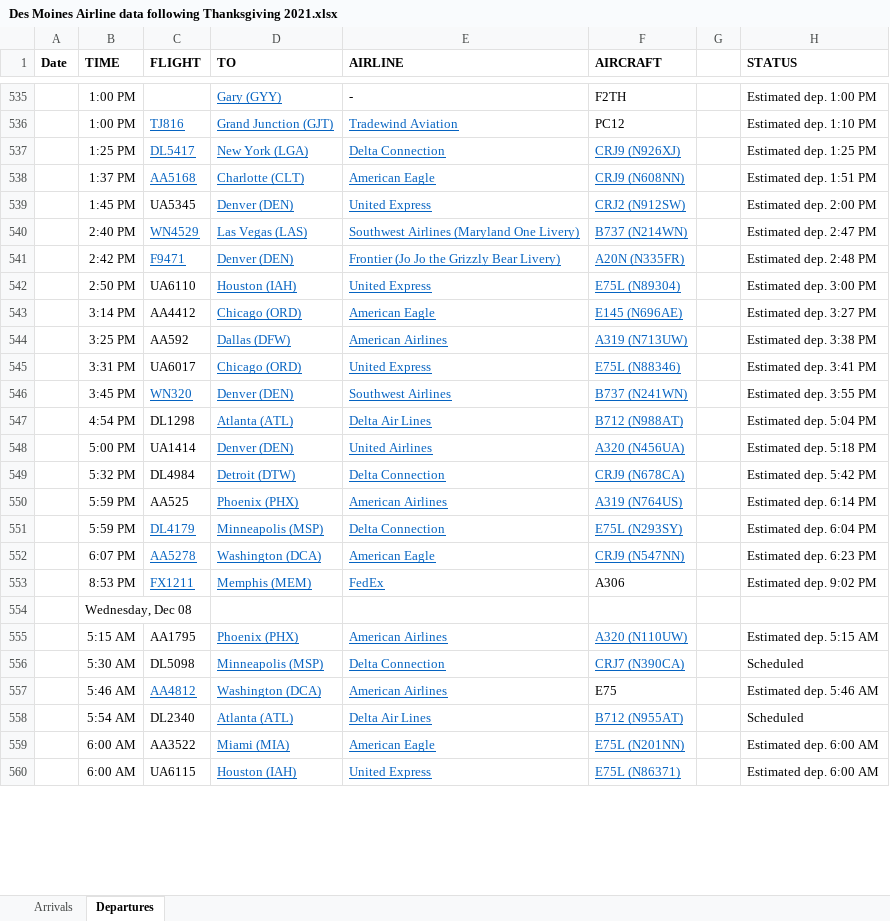
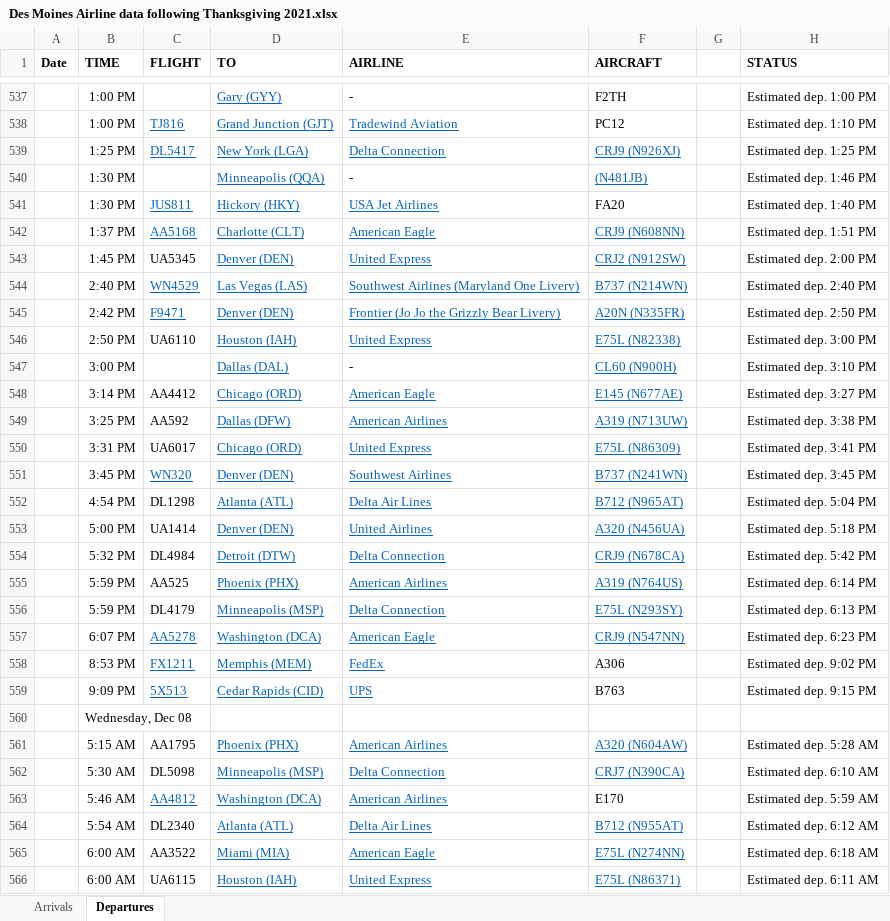
Before and after one commit to profSeeger/LVM-Code, an Excel workbook: codeLibrary/R/R/airlineData/Des Moines Airline data following Thanksgiving 2021.xlsx, sheet Departures, drawn as a sheet; only a part is shown, gaps mark what is left out; values as stored, in another font and other column widths than the file's, no borders; addresses are those after the commit; the diff covers the shown part only; the diff names each change by its address in the sheet, - before the commit and + after, or states it on an @@ line.

Commit message:
Update Des Moines Airline data following Thanksgiving 2021.xlsx

```diff
--- a/codeLibrary/R/R/airlineData/Des Moines Airline data following Thanksgiving 2021.xlsx (sheet Departures)
+++ b/codeLibrary/R/R/airlineData/Des Moines Airline data following Thanksgiving 2021.xlsx (sheet Departures)
+row 540:  | 1:30 PM |  | Minneapolis (QQA) | - | (N481JB) |  | Estimated dep. 1:46 PM
+row 541:  | 1:30 PM | JUS811 | Hickory (HKY) | USA Jet Airlines | FA20 |  | Estimated dep. 1:40 PM
-H544 (STATUS): Estimated dep. 2:47 PM
+H544 (STATUS): Estimated dep. 2:40 PM
-H545 (STATUS): Estimated dep. 2:48 PM
+H545 (STATUS): Estimated dep. 2:50 PM
-F546 (AIRCRAFT): E75L (N89304)
+F546 (AIRCRAFT): E75L (N82338)
+row 547:  | 3:00 PM |  | Dallas (DAL) | - | CL60 (N900H) |  | Estimated dep. 3:10 PM
-F548 (AIRCRAFT): E145 (N696AE)
+F548 (AIRCRAFT): E145 (N677AE)
-F550 (AIRCRAFT): E75L (N88346)
+F550 (AIRCRAFT): E75L (N86309)
-H551 (STATUS): Estimated dep. 3:55 PM
+H551 (STATUS): Estimated dep. 3:45 PM
-F552 (AIRCRAFT): B712 (N988AT)
+F552 (AIRCRAFT): B712 (N965AT)
@@ C556 underline: on → off, text colour: #0563C1 → black @@
-H556 (STATUS): Estimated dep. 6:04 PM
+H556 (STATUS): Estimated dep. 6:13 PM
+row 559:  | 9:09 PM | 5X513 | Cedar Rapids (CID) | UPS | B763 |  | Estimated dep. 9:15 PM
-F561 (AIRCRAFT): A320 (N110UW)
+F561 (AIRCRAFT): A320 (N604AW)
-H561 (STATUS): Estimated dep. 5:15 AM
+H561 (STATUS): Estimated dep. 5:28 AM
-H562 (STATUS): Scheduled
+H562 (STATUS): Estimated dep. 6:10 AM
-F563 (AIRCRAFT): E75
+F563 (AIRCRAFT): E170
-H563 (STATUS): Estimated dep. 5:46 AM
+H563 (STATUS): Estimated dep. 5:59 AM
-H564 (STATUS): Scheduled
+H564 (STATUS): Estimated dep. 6:12 AM
-F565 (AIRCRAFT): E75L (N201NN)
+F565 (AIRCRAFT): E75L (N274NN)
-H565 (STATUS): Estimated dep. 6:00 AM
+H565 (STATUS): Estimated dep. 6:18 AM
-H566 (STATUS): Estimated dep. 6:00 AM
+H566 (STATUS): Estimated dep. 6:11 AM
```
Also changed, not shown: 26 added rows, 2 removed rows, 50 edited cells and cell formats elsewhere in this sheet, sheet Arrivals.
